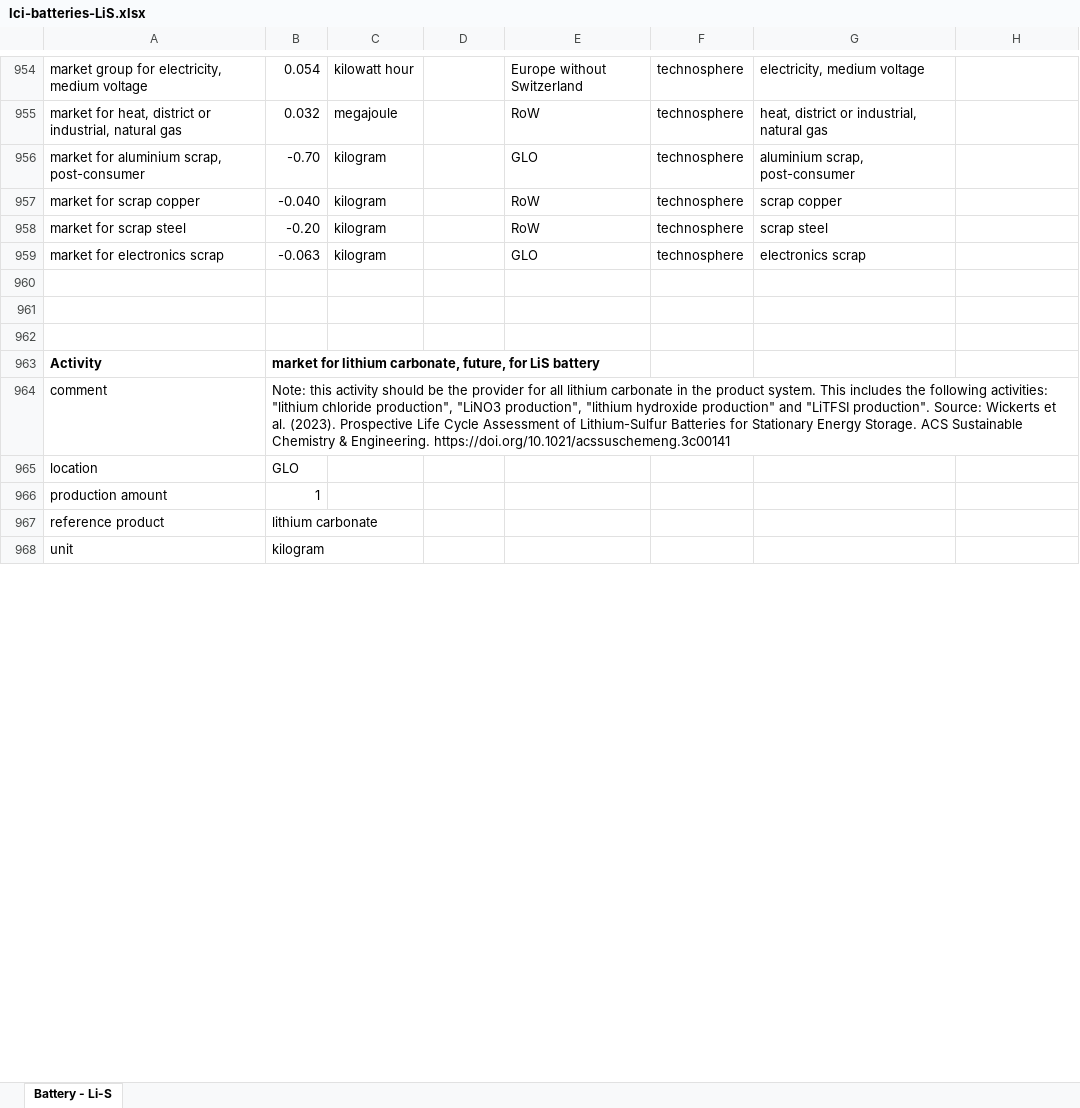
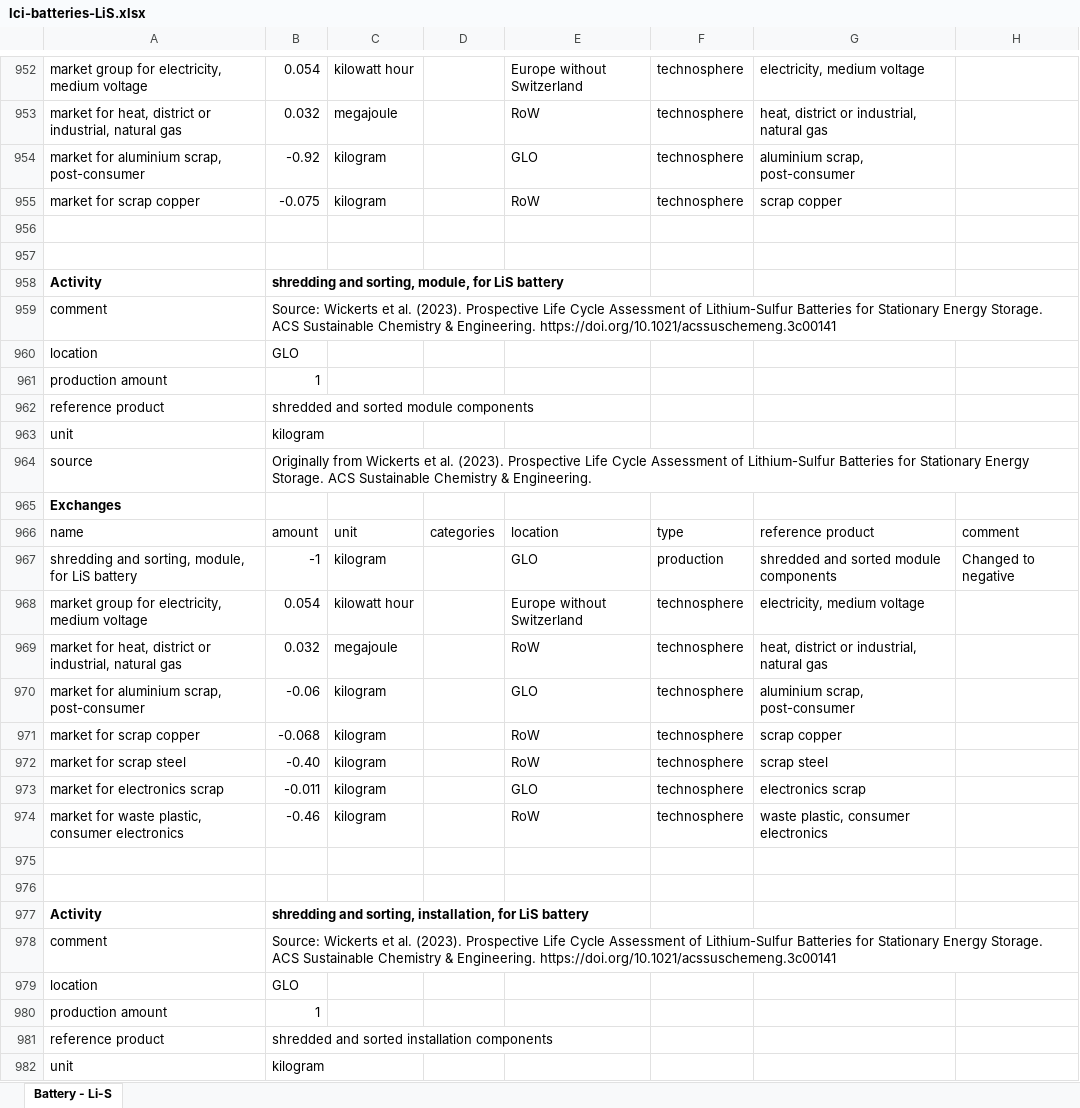
Before and after one commit to romainsacchi/rmnd-lca, an Excel workbook: premise/data/additional_inventories/lci-batteries-LiS.xlsx, sheet Battery - Li-S, drawn as a sheet; only a part is shown, gaps mark what is left out; values as stored, in another font and other column widths than the file's, no borders; addresses are those after the commit; the diff covers the shown part only; the diff names each change by its address in the sheet, - before the commit and + after, or states it on an @@ line.

```diff
--- a/premise/data/additional_inventories/lci-batteries-LiS.xlsx (sheet Battery - Li-S)
+++ b/premise/data/additional_inventories/lci-batteries-LiS.xlsx (sheet Battery - Li-S)
-B954: -0.70
+B954: -0.92
-B955: -0.040
+B955: -0.075
+row 956: (empty)
+row 957: (empty)
+row 958: Activity | shredding and sorting, module, for LiS battery
+row 959: comment | Source: Wickerts et al. (2023). Prospective Life Cycle Assessment of Lithium-Sulfur Batteries for Stationary Energy Storage. ACS Sustainable Chemistry & Engineering. https://doi.org/10.1021/acssuschemeng.3c00141
+row 960: location | GLO
+row 961: production amount | 1
+row 962: reference product | shredded and sorted module components
+row 963: unit | kilogram
+row 964: source | Originally from Wickerts et al. (2023). Prospective Life Cycle Assessment of Lithium-Sulfur Batteries for Stationary Energy Storage. ACS Sustainable Chemistry & Engineering.
+row 965: Exchanges
+row 966: name | amount | unit | categories | location | type | reference product | comment
+row 967: shredding and sorting, module, for LiS battery | -1 | kilogram |  | GLO | production | shredded and sorted module components | Changed to negative
+row 968: market group for electricity, medium voltage | 0.054 | kilowatt hour |  | Europe without Switzerland | technosphere | electricity, medium voltage
+row 969: market for heat, district or industrial, natural gas | 0.032 | megajoule |  | RoW | technosphere | heat, district or industrial, natural gas
+row 970: market for aluminium scrap, post-consumer | -0.06 | kilogram |  | GLO | technosphere | aluminium scrap, post-consumer
+row 971: market for scrap copper | -0.068 | kilogram |  | RoW | technosphere | scrap copper
-B972: -0.20
+B972: -0.40
-B973: -0.063
+B973: -0.011
-row 974: (empty)
+row 974: market for waste plastic, consumer electronics | -0.46 | kilogram |  | RoW | technosphere | waste plastic, consumer electronics
-B977: market for lithium carbonate, future, for LiS…
+B977: shredding and sorting, installation, for LiS…
-B978: Note: this activity should be the provider for all lithium carbonate in the product system. This includes the following activities: "lithium chloride production", "LiNO3 production", "lithium hydroxide production" and "LiTFSI production". Source: Wickerts…
+B978: Source: Wickerts…
-B981: lithium carbonate
+B981: shredded and sorted installation components
```
Also changed, not shown: 18 added rows, 18 removed rows, 8 moved rows, 96 edited cells and cell formats elsewhere in this sheet.
